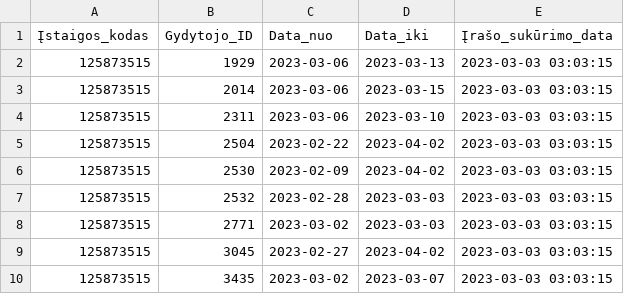
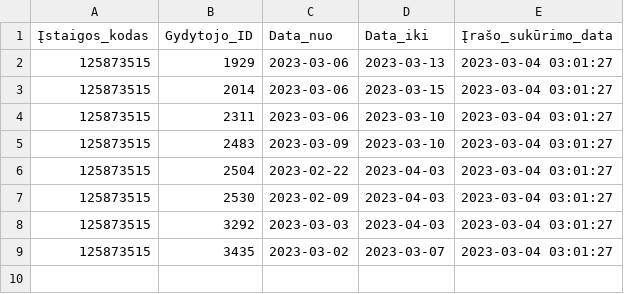
Before and after one commit to vilnius/centro-poliklinika, a CSV file: data/Centro_poliklinika/Registracija/125873515_doctors_excluded.csv, drawn as a sheet.

```diff
--- a/data/Centro_poliklinika/Registracija/125873515_doctors_excluded.csv
+++ b/data/Centro_poliklinika/Registracija/125873515_doctors_excluded.csv
@@ -1,10 +1,9 @@
 Įstaigos_kodas;Gydytojo_ID;Data_nuo;Data_iki;Įrašo_sukūrimo_data
-125873515;1929;2023-03-06;2023-03-13;2023-03-03 03:03:15
-125873515;2014;2023-03-06;2023-03-15;2023-03-03 03:03:15
-125873515;2311;2023-03-06;2023-03-10;2023-03-03 03:03:15
-125873515;2504;2023-02-22;2023-04-02;2023-03-03 03:03:15
-125873515;2530;2023-02-09;2023-04-02;2023-03-03 03:03:15
-125873515;2532;2023-02-28;2023-03-03;2023-03-03 03:03:15
-125873515;2771;2023-03-02;2023-03-03;2023-03-03 03:03:15
-125873515;3045;2023-02-27;2023-04-02;2023-03-03 03:03:15
-125873515;3435;2023-03-02;2023-03-07;2023-03-03 03:03:15
+125873515;1929;2023-03-06;2023-03-13;2023-03-04 03:01:27
+125873515;2014;2023-03-06;2023-03-15;2023-03-04 03:01:27
+125873515;2311;2023-03-06;2023-03-10;2023-03-04 03:01:27
+125873515;2483;2023-03-09;2023-03-10;2023-03-04 03:01:27
+125873515;2504;2023-02-22;2023-04-03;2023-03-04 03:01:27
+125873515;2530;2023-02-09;2023-04-03;2023-03-04 03:01:27
+125873515;3292;2023-03-03;2023-04-03;2023-03-04 03:01:27
+125873515;3435;2023-03-02;2023-03-07;2023-03-04 03:01:27
```
Also changed, not shown: data/Centro_poliklinika/Registracija/125873515_family_doctors_list.csv, data/Centro_poliklinika/Registracija/125873515_family_doctors_visits_hours.csv, 1 other file.
